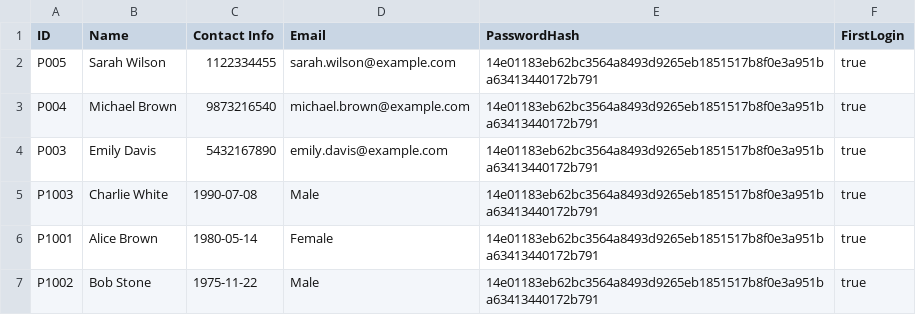
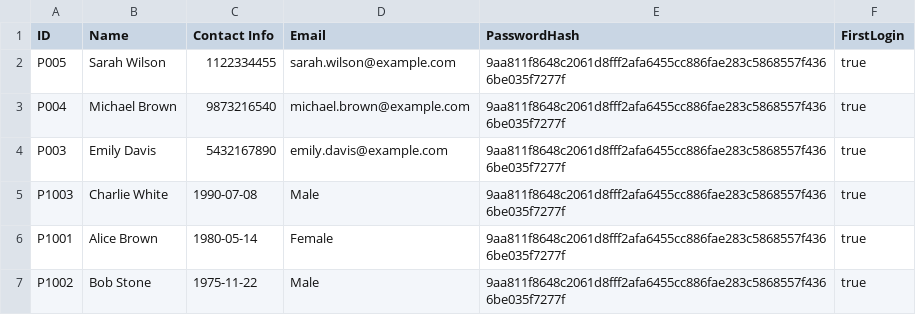
Before and after one commit to TinySnowy/SC2002HMS, a CSV file: data/Patient_List.csv, drawn as a sheet.

```diff
--- a/data/Patient_List.csv
+++ b/data/Patient_List.csv
@@ -1,7 +1,7 @@
 ID,Name,Contact Info,Email,PasswordHash,FirstLogin
-P005,Sarah Wilson,1122334455,sarah.wilson@example.com,14e01183eb62bc3564a8493d9265eb1851517b8f0e3a951ba63413440172b791,true
-P004,Michael Brown,9873216540,michael.brown@example.com,14e01183eb62bc3564a8493d9265eb1851517b8f0e3a951ba63413440172b791,true
-P003,Emily Davis,5432167890,emily.davis@example.com,14e01183eb62bc3564a8493d9265eb1851517b8f0e3a951ba63413440172b791,true
-P1003,Charlie White,1990-07-08,Male,14e01183eb62bc3564a8493d9265eb1851517b8f0e3a951ba63413440172b791,true
-P1001,Alice Brown,1980-05-14,Female,14e01183eb62bc3564a8493d9265eb1851517b8f0e3a951ba63413440172b791,true
-P1002,Bob Stone,1975-11-22,Male,14e01183eb62bc3564a8493d9265eb1851517b8f0e3a951ba63413440172b791,true
+P005,Sarah Wilson,1122334455,sarah.wilson@example.com,9aa811f8648c2061d8fff2afa6455cc886fae283c5868557f4366be035f7277f,true
+P004,Michael Brown,9873216540,michael.brown@example.com,9aa811f8648c2061d8fff2afa6455cc886fae283c5868557f4366be035f7277f,true
+P003,Emily Davis,5432167890,emily.davis@example.com,9aa811f8648c2061d8fff2afa6455cc886fae283c5868557f4366be035f7277f,true
+P1003,Charlie White,1990-07-08,Male,9aa811f8648c2061d8fff2afa6455cc886fae283c5868557f4366be035f7277f,true
+P1001,Alice Brown,1980-05-14,Female,9aa811f8648c2061d8fff2afa6455cc886fae283c5868557f4366be035f7277f,true
+P1002,Bob Stone,1975-11-22,Male,9aa811f8648c2061d8fff2afa6455cc886fae283c5868557f4366be035f7277f,true
```
Also changed, not shown: 26 other files.
